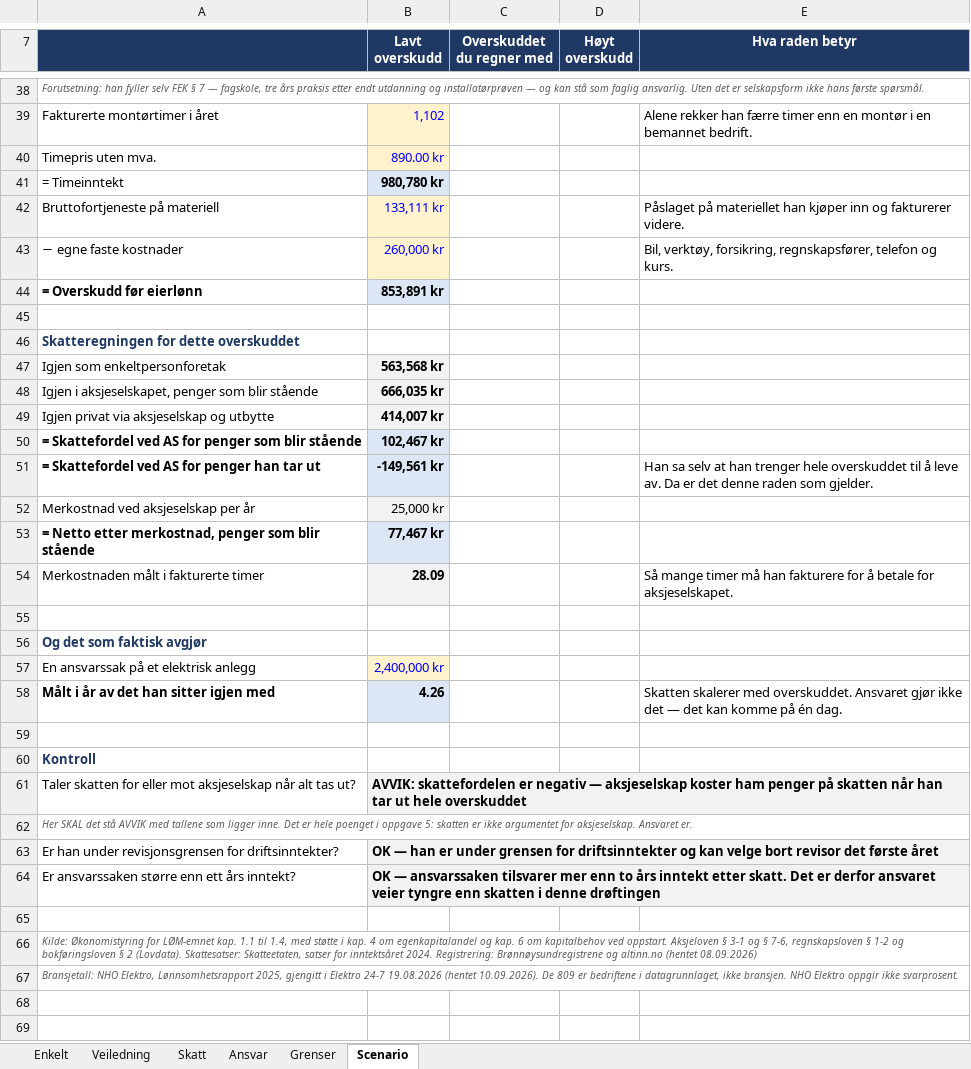
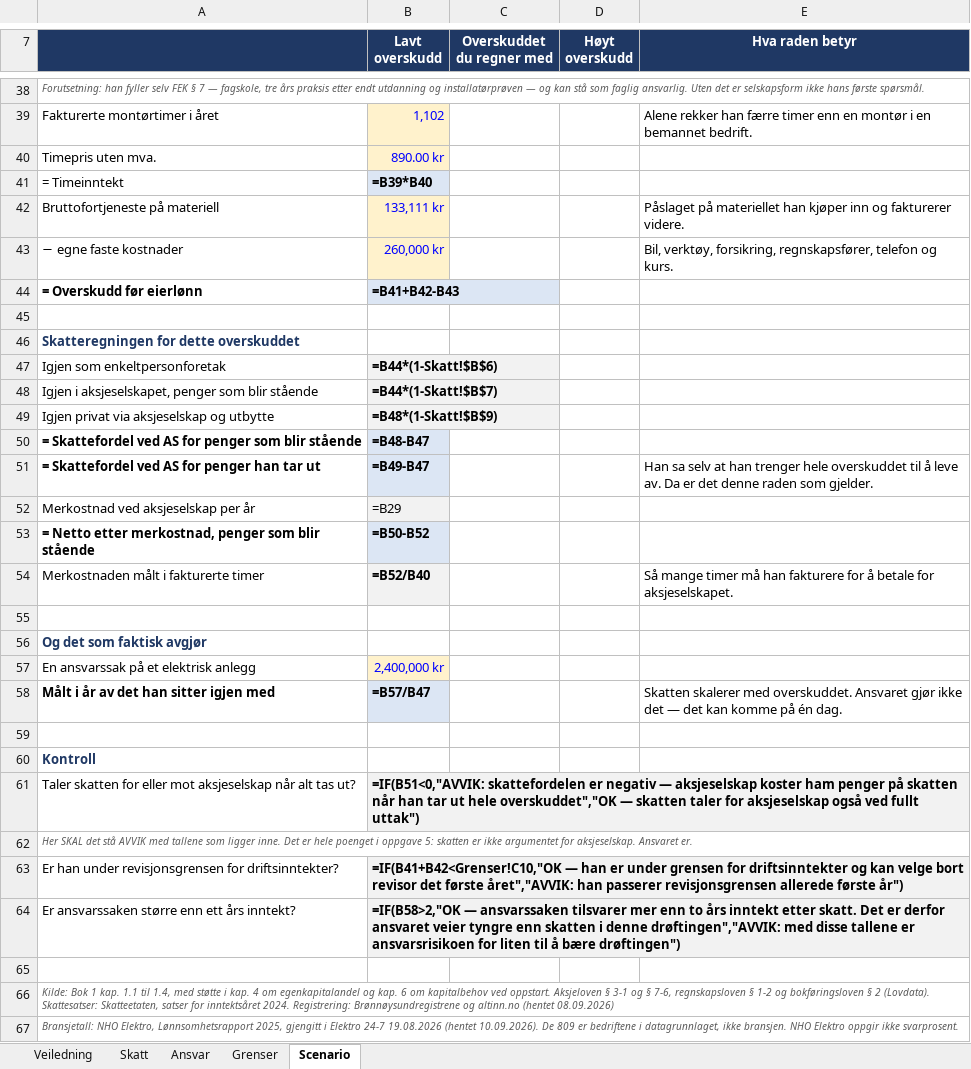
Before and after one commit to Truthseeker1968/lom-app, an Excel workbook: pensum/ok01/LOM_Ovingsark_Okonomistyring_kap01_Selskapsform_og_skatt_NY.xlsx, sheet Scenario, drawn as a sheet; only a part is shown, gaps mark what is left out; values as stored, in another font and other column widths than the file's, no borders; formulas without a stored value are shown as written; conditional formats not drawn; the diff covers the shown part only; the diff names each change by its address in the sheet, - before the commit and + after, or states it on an @@ line.

```diff
--- a/pensum/ok01/LOM_Ovingsark_Okonomistyring_kap01_Selskapsform_og_skatt_NY.xlsx (sheet Scenario)
+++ b/pensum/ok01/LOM_Ovingsark_Okonomistyring_kap01_Selskapsform_og_skatt_NY.xlsx (sheet Scenario)
-sheet tab: Enkelt
-B41 (Lavt overskudd): 980,780 kr
+B41 (Lavt overskudd): =B39*B40
-B44 (Lavt overskudd): 853,891 kr
+B44 (Lavt overskudd): =B41+B42-B43
-B47 (Lavt overskudd): 563,568 kr
+B47 (Lavt overskudd): =B44*(1-Skatt!$B$6)
-B48 (Lavt overskudd): 666,035 kr
+B48 (Lavt overskudd): =B44*(1-Skatt!$B$7)
-B49 (Lavt overskudd): 414,007 kr
+B49 (Lavt overskudd): =B48*(1-Skatt!$B$9)
-B50 (Lavt overskudd): 102,467 kr
+B50 (Lavt overskudd): =B48-B47
-B51 (Lavt overskudd): -149,561 kr
+B51 (Lavt overskudd): =B49-B47
-B52 (Lavt overskudd): 25,000 kr
+B52 (Lavt overskudd): =B29
-B53 (Lavt overskudd): 77,467 kr
+B53 (Lavt overskudd): =B50-B52
-B54 (Lavt overskudd): 28.09
+B54 (Lavt overskudd): =B52/B40
-B58 (Lavt overskudd): 4.26
+B58 (Lavt overskudd): =B57/B47
-B61 (Lavt overskudd): AVVIK: skattefordelen er negativ — aksjeselskap koster ham penger på skatten når han tar ut hele overskuddet
+B61 (Lavt overskudd): =IF(B51<0,"AVVIK: skattefordelen er negativ — aksjeselskap koster ham penger på skatten når han tar ut hele overskuddet","OK — skatten taler for aksjeselskap også ved fullt uttak")
-B63 (Lavt overskudd): OK — han er under grensen for driftsinntekter og kan velge bort revisor det første året
+B63 (Lavt overskudd): =IF(B41+B42<Grenser!C10,"OK — han er under grensen for driftsinntekter og kan velge bort revisor det første året","AVVIK: han passerer revisjonsgrensen allerede første år")
-B64 (Lavt overskudd): OK — ansvarssaken tilsvarer mer enn to års inntekt etter skatt. Det er derfor ansvaret veier tyngre enn skatten i denne drøftingen
+B64 (Lavt overskudd): =IF(B58>2,"OK — ansvarssaken tilsvarer mer enn to års inntekt etter skatt. Det er derfor ansvaret veier tyngre enn skatten i denne drøftingen","AVVIK: med disse tallene er ansvarsrisikoen for liten til å bære drøftingen")
-A66: Kilde: Økonomistyring for LØM-emnet kap. 1.1…
+A66: Kilde: Bok 1 kap. 1.1…
```
Also changed, not shown: 28 edited cells elsewhere in this sheet, sheet Skatt, sheet Grenser, sheet Ansvar, sheet Veiledning, 9 other files.
